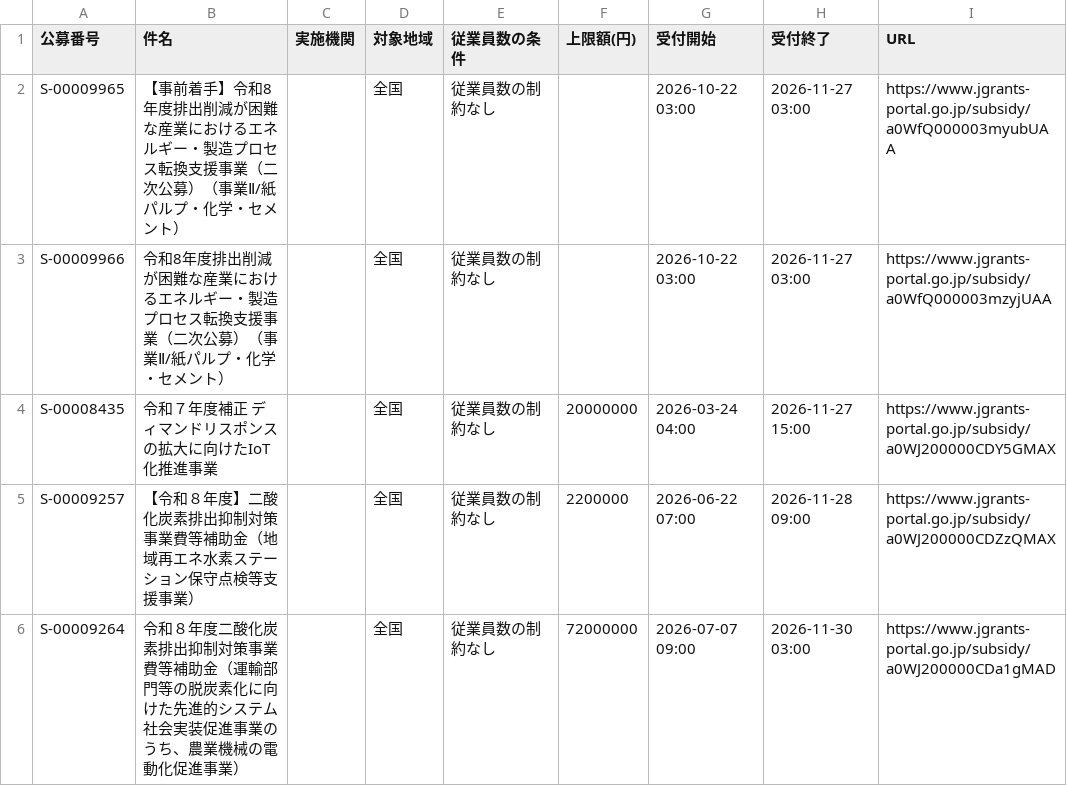
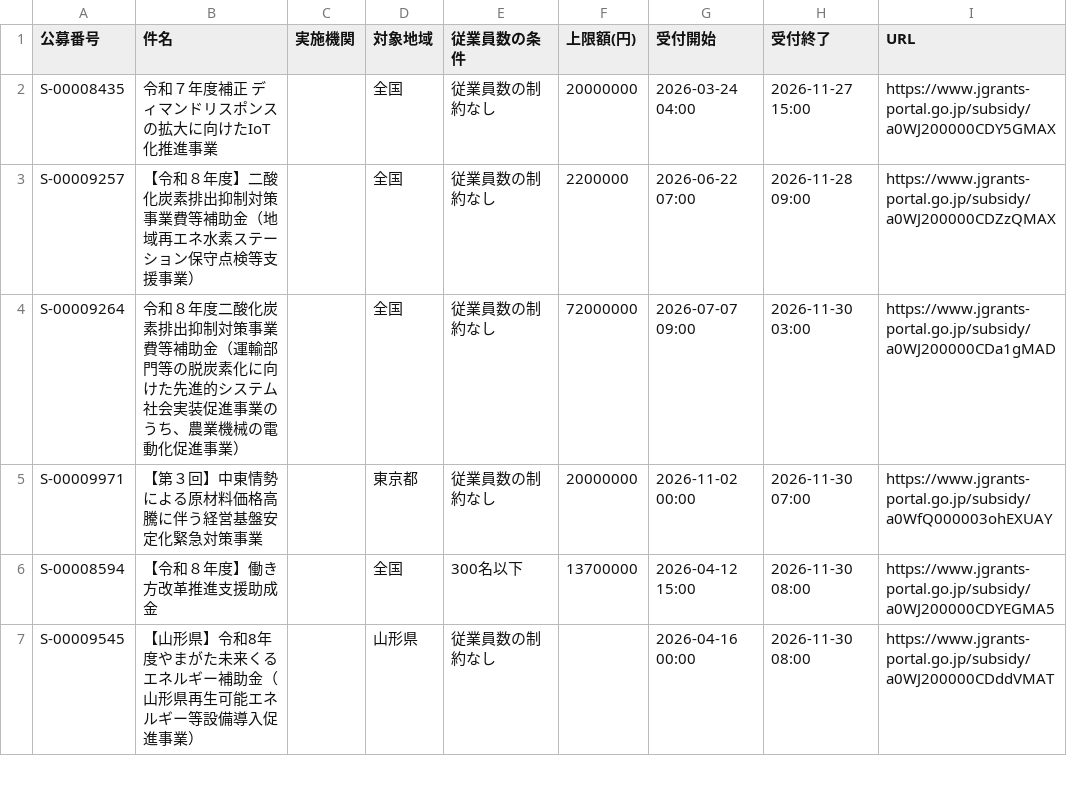
Before and after one commit to wutianheye051/grant-radar, a CSV file: data/subsidies.csv, drawn as a sheet; only a part is shown; the shorter side is filled out with more unchanged rows.

```diff
--- a/data/subsidies.csv
+++ b/data/subsidies.csv
@@ -1,4 +1,2 @@
 公募番号,件名,実施機関,対象地域,従業員数の条件,上限額(円),受付開始,受付終了,URL
-S-00009965,【事前着手】令和8年度排出削減が困難な産業におけるエネルギー・製造プロセス転換支援事業（二次公募）（事業Ⅱ/紙パルプ・化学・セメント）,,全国,従業員数の制約なし,,2026-10-22 03:00,2026-11-27 03:00,https://www.jgrants-portal.go.jp/subsidy/a0WfQ000003myubUAA
-S-00009966,令和8年度排出削減が困難な産業におけるエネルギー・製造プロセス転換支援事業（二次公募）（事業Ⅱ/紙パルプ・化学・セメント）,,全国,従業員数の制約なし,,2026-10-22 03:00,2026-11-27 03:00,https://www.jgrants-portal.go.jp/subsidy/a0WfQ000003mzyjUAA
 S-00008435,令和７年度補正 ディマンドリスポンスの拡大に向けたIoT化推進事業,,全国,従業員数の制約なし,20000000,2026-03-24 04:00,2026-11-27 15:00,https://www.jgrants-portal.go.jp/subsidy/a0WJ200000CDY5GMAX
```
Also changed, not shown: 2 other files.
